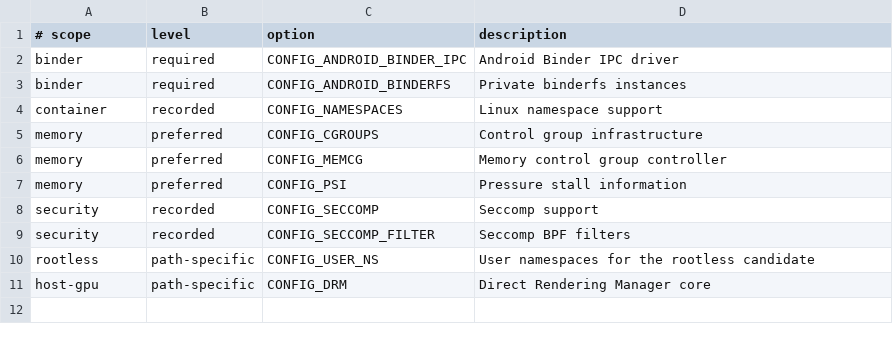
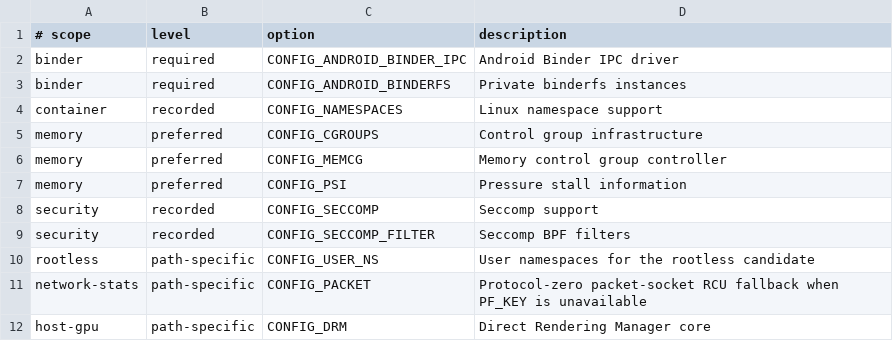
Before and after one commit to thelicato/royd, a TSV file: runtime/kernel/config-contract.tsv, drawn as a sheet; the diff names each change by its address in the sheet, - before the commit and + after, or states it on an @@ line.

```diff
--- a/runtime/kernel/config-contract.tsv
+++ b/runtime/kernel/config-contract.tsv
+row 11: network-stats | path-specific | CONFIG_PACKET | Protocol-zero packet-socket RCU fallback when PF_KEY is unavailable
```
Also changed, not shown: 21 other files.
